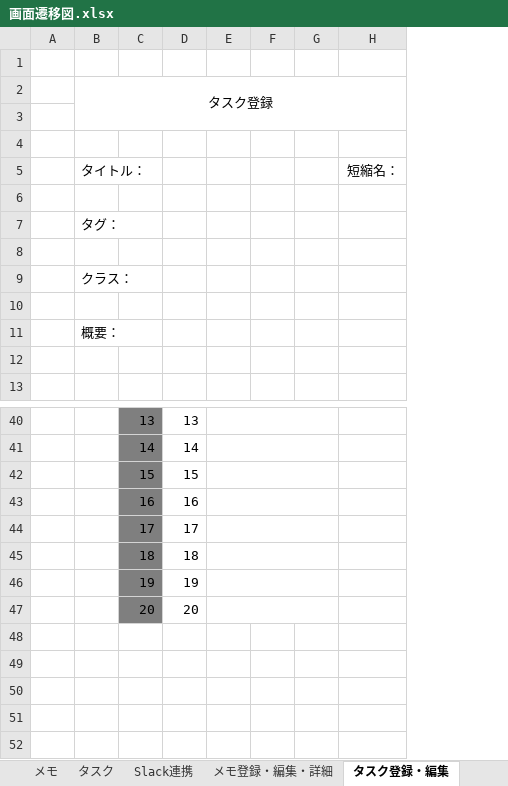
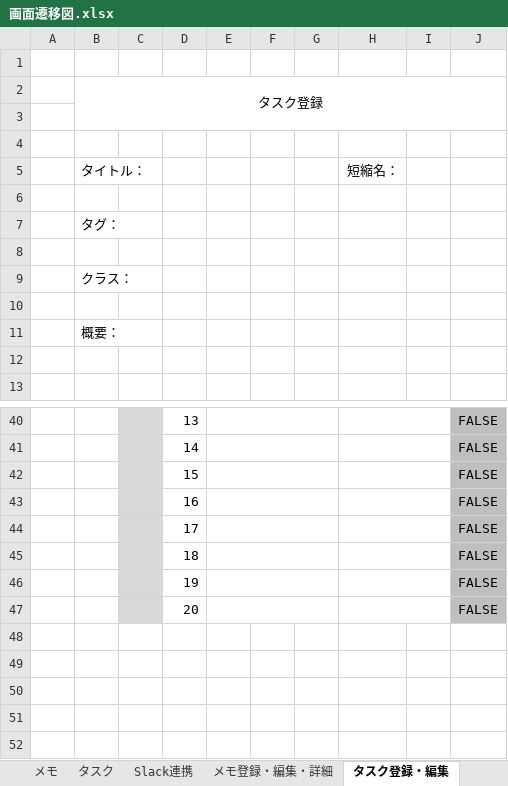
Before and after one commit to JunoYahata/learning, an Excel workbook: Java_framework/Document/WebSite/MyWorkBench/BasicDesign/画面遷移図.xlsx, sheet タスク登録・編集, drawn as a sheet; only a part is shown, gaps mark what is left out; values as stored, in another font and other column widths than the file's, no borders; charts and pictures not drawn; removed rows and columns are numbered as before the commit, all else as after; the diff covers the shown part only; the diff names each change by its address in the sheet, - before the commit and + after, or states it on an @@ line.

```diff
--- a/Java_framework/Document/WebSite/MyWorkBench/BasicDesign/画面遷移図.xlsx (sheet タスク登録・編集)
+++ b/Java_framework/Document/WebSite/MyWorkBench/BasicDesign/画面遷移図.xlsx (sheet タスク登録・編集)
-column F, empty
+column F, empty
+column I, empty
+column J, rows 40-47: all FALSE
-C40:C47 fill: #7F7F7F
+C40:C47 fill: #D9D9D9
-C40: 13
+C40: (empty)
+H40:I40 merged
-C41: 14
+C41: (empty)
+H41:I41 merged
-C42: 15
+C42: (empty)
+H42:I42 merged
-C43: 16
+C43: (empty)
+H43:I43 merged
-C44: 17
+C44: (empty)
+H44:I44 merged
-C45: 18
+C45: (empty)
+H45:I45 merged
-C46: 19
+C46: (empty)
+H46:I46 merged
-C47: 20
+C47: (empty)
+H47:I47 merged
```
Also changed, not shown: 12 edited cells, cell formats and merged cells elsewhere in this sheet, charts or pictures, Java_framework/Document/WebSite/MyWorkBench/BasicDesign/テーブル定義書.xlsx, 8 other files.
